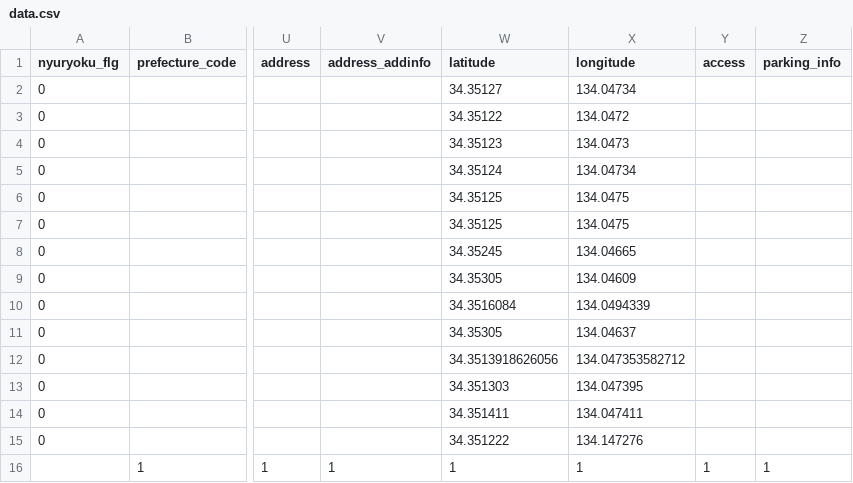
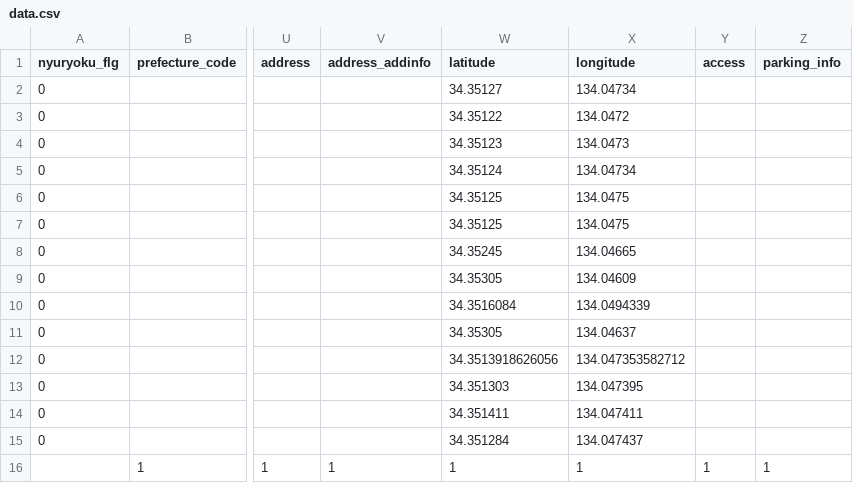
Before and after one commit to takamatsu-city/takamatsu-event-map, a CSV file: data.csv, drawn as a sheet; only a part is shown, gaps mark what is left out; the diff names each change by its address in the sheet, - before the commit and + after, or states it on an @@ line.

```diff
--- a/data.csv
+++ b/data.csv
-W15 (latitude): 34.351222
+W15 (latitude): 34.351284
-X15 (longitude): 134.147276
+X15 (longitude): 134.047437
```
Also changed, not shown: 1 other file.
